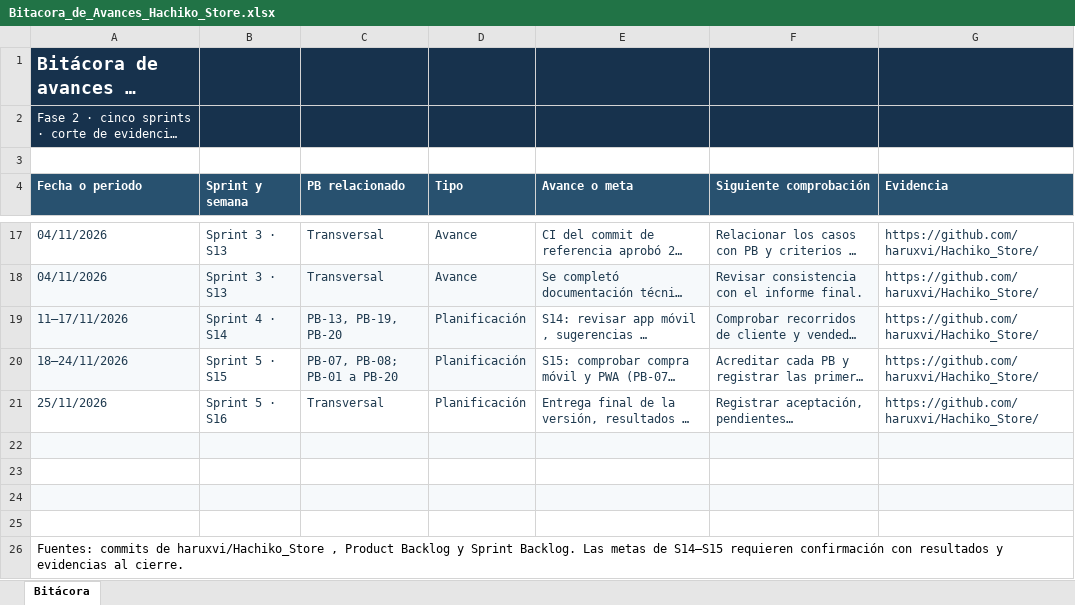
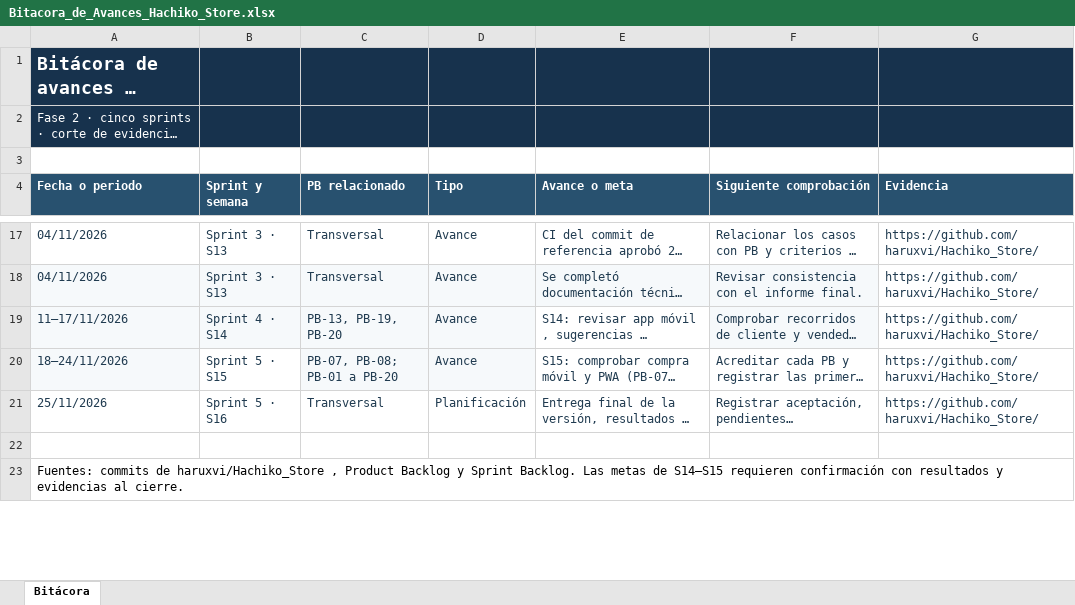
Before and after one commit to Chitowo/hachiko-store, an Excel workbook: Fase 2/Evidencias proyecto/Evidencias documentación/Bitacora_de_Avances_Hachiko_Store.xlsx, sheet Bitácora, drawn as a sheet; only a part is shown, gaps mark what is left out; long unchanged cells end in …; values as stored, in another font and other column widths than the file's, no borders; charts and pictures not drawn; the diff names each change by its address in the sheet, - before the commit and + after, or states it on an @@ line.

Commit message:
cambio , valores corruptos

```diff
--- a/Fase 2/Evidencias proyecto/Evidencias documentación/Bitacora_de_Avances_Hachiko_Store.xlsx (sheet Bitácora)
+++ b/Fase 2/Evidencias proyecto/Evidencias documentación/Bitacora_de_Avances_Hachiko_Store.xlsx (sheet Bitácora)
-D19:D20 (Tipo): Planificación
+D19:D20 (Tipo): Avance
-row 22: (empty)
-row 23: (empty)
-row 24: (empty)
```
Also changed, not shown: charts or pictures.
